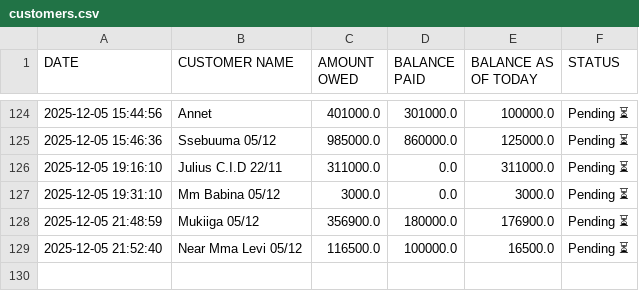
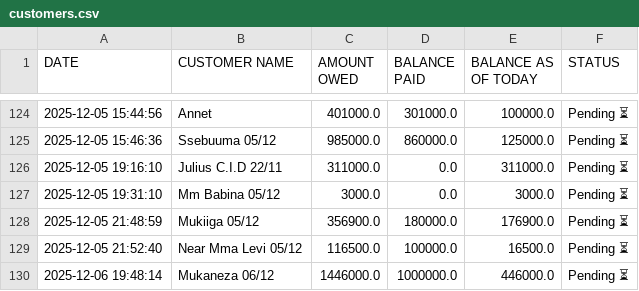
Before and after one commit to peter4652k/debttracker, a CSV file: data/customers.csv, drawn as a sheet; only a part is shown, gaps mark what is left out.

Commit message:
Update customers.csv from Streamlit app

```diff
--- a/data/customers.csv
+++ b/data/customers.csv
@@ -129 +129,2 @@ DATE,CUSTOMER NAME,AMOUNT OWED,BALANCE PAID,BALANCE AS OF TODAY,STATUS
 2025-12-05 21:52:40,Near Mma Levi 05/12,116500.0,100000.0,16500.0,Pending ⏳
+2025-12-06 19:48:14,Mukaneza 06/12,1446000.0,1000000.0,446000.0,Pending ⏳
```
